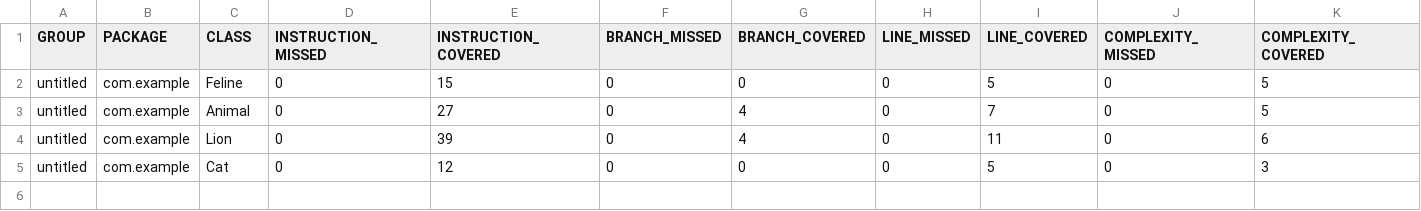
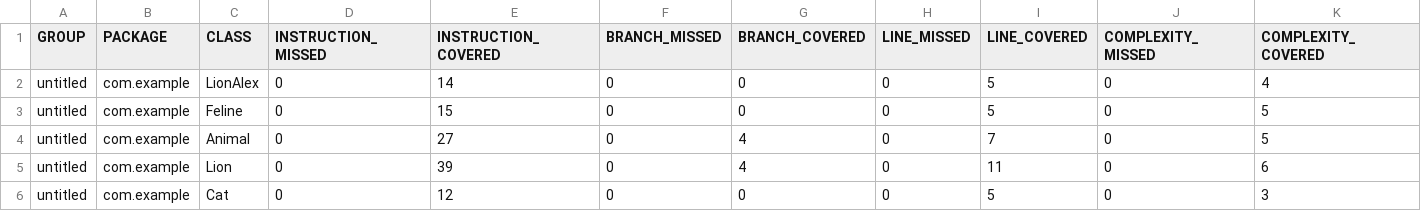
Before and after one commit to SashiFazya/qa_java, a CSV file: target/site/jacoco/jacoco.csv, drawn as a sheet; only a part is shown; rows hold the shown columns only; the diff names each change by its address in the sheet, - before the commit and + after, or states it on an @@ line.

Commit message:
Alex class added with tests, jacoco report updated

```diff
--- a/target/site/jacoco/jacoco.csv
+++ b/target/site/jacoco/jacoco.csv
+row 2: untitled | com.example | LionAlex | 0 | 14 | 0 | 0 | 0 | 5 | 0 | 4
```
Also changed, not shown: 41 other files.
